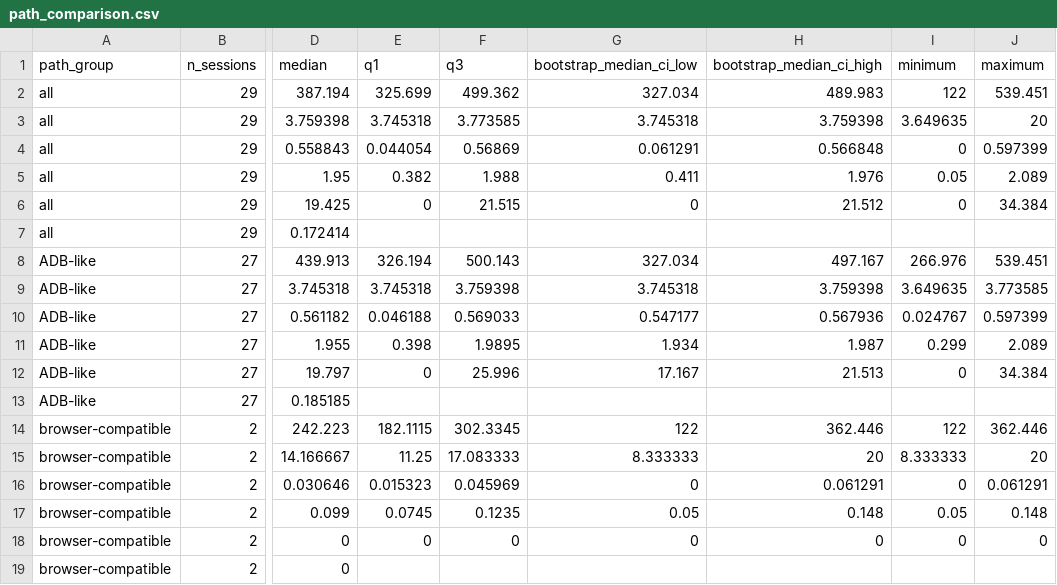
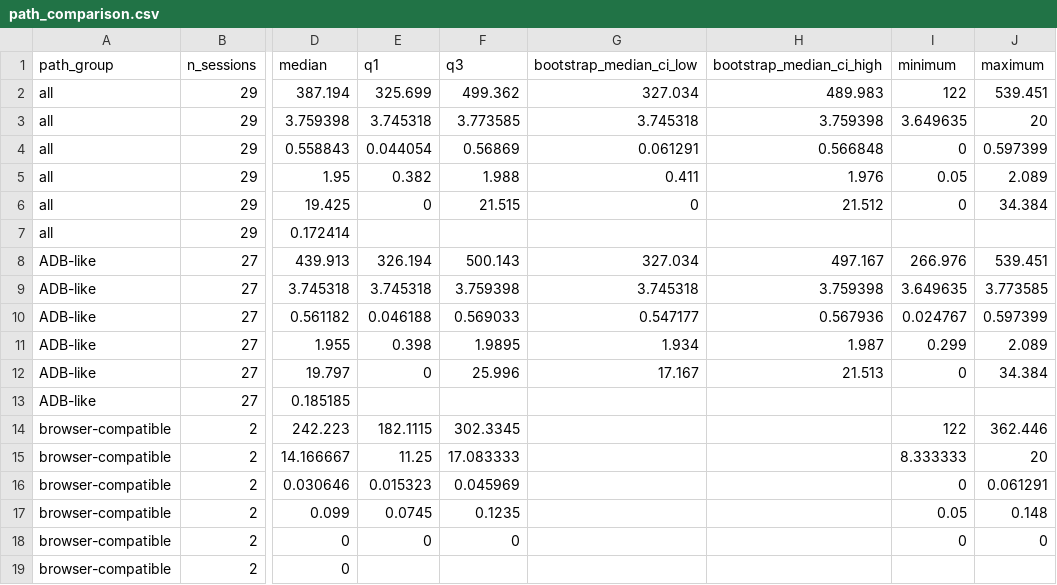
Before and after one commit to U-uu-U/pico4-imu-data-quality, a CSV file: evidence/path_comparison.csv, drawn as a sheet; only a part is shown, gaps mark what is left out; the diff names each change by its address in the sheet, - before the commit and + after, or states it on an @@ line.

```diff
--- a/evidence/path_comparison.csv
+++ b/evidence/path_comparison.csv
-G14 (bootstrap_median_ci_low): 122
+G14 (bootstrap_median_ci_low): (empty)
-H14 (bootstrap_median_ci_high): 362.446
+H14 (bootstrap_median_ci_high): (empty)
-G15 (bootstrap_median_ci_low): 8.333333
+G15 (bootstrap_median_ci_low): (empty)
-H15 (bootstrap_median_ci_high): 20
+H15 (bootstrap_median_ci_high): (empty)
-G16 (bootstrap_median_ci_low): 0
+G16 (bootstrap_median_ci_low): (empty)
-H16 (bootstrap_median_ci_high): 0.061291
+H16 (bootstrap_median_ci_high): (empty)
-G17 (bootstrap_median_ci_low): 0.05
+G17 (bootstrap_median_ci_low): (empty)
-H17 (bootstrap_median_ci_high): 0.148
+H17 (bootstrap_median_ci_high): (empty)
-G18 (bootstrap_median_ci_low): 0
+G18 (bootstrap_median_ci_low): (empty)
-H18 (bootstrap_median_ci_high): 0
+H18 (bootstrap_median_ci_high): (empty)
```
Also changed, not shown: evidence/ablation_summary.csv, evidence/annotation_alignment_audit.csv, 36 other files.
